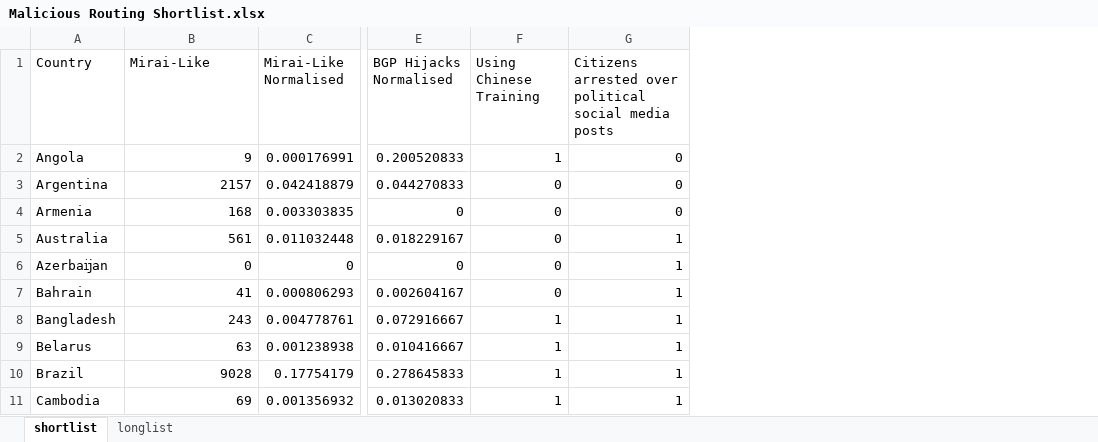
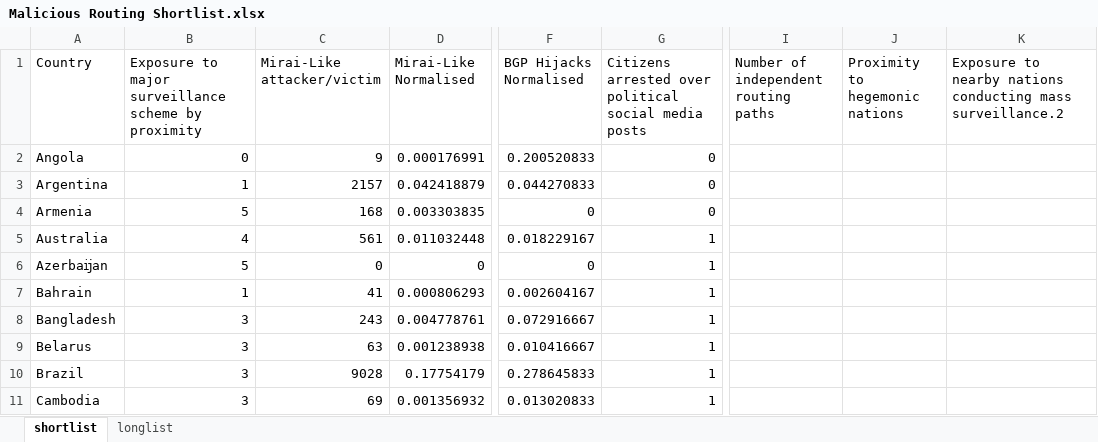
Before and after one commit to niknakatory/3YP-Politics-of-Routing, an Excel workbook: data/Malicious Routing Shortlist.xlsx, sheet shortlist, drawn as a sheet; only a part is shown, gaps mark what is left out; values as stored, in another font and other column widths than the file's, no borders; table styles not drawn; removed rows and columns are numbered as before the commit, all else as after; the diff names each change by its address in the sheet, - before the commit and + after, or states it on an @@ line.

Commit message:
added proximity feature

```diff
--- a/data/Malicious Routing Shortlist.xlsx (sheet shortlist)
+++ b/data/Malicious Routing Shortlist.xlsx (sheet shortlist)
+column B, rows 1-11: Exposure to major surveillance scheme by proximity | 0 | 1 | 5 | 4 | 5 | 1 | 3 | 3 | 3 | 3
-column F (Using Chinese Training), rows 2-11: 1 | 0 | 0 | 0 | 0 | 0 | 1 | 1 | 1 | 1
+column I, row 1: Number of independent routing paths
+column J (Proximity to hegemonic nations), empty
+column K, row 1: Exposure to nearby nations conducting mass surveillance.2
-C1: Mirai-Like
+C1: Mirai-Like attacker/victim
```
Also changed, not shown: formulas that keep their value.
